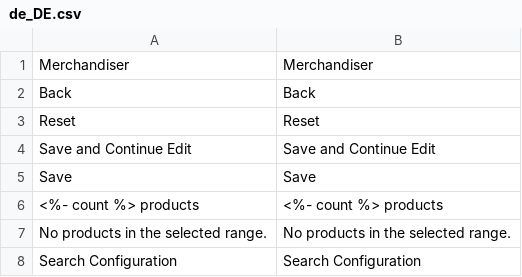
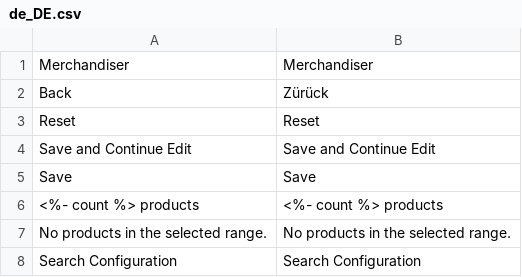
Before and after one commit to rbayet/module-elasticsuite-catalog, a CSV file: i18n/de_DE.csv, drawn as a sheet; only a part is shown.

Commit message:
Update de_DE.csv

```diff
--- a/i18n/de_DE.csv
+++ b/i18n/de_DE.csv
@@ -1,3 +1,3 @@
 Merchandiser,Merchandiser
-Back,Back
+Back,Zürück
 Reset,Reset
```
